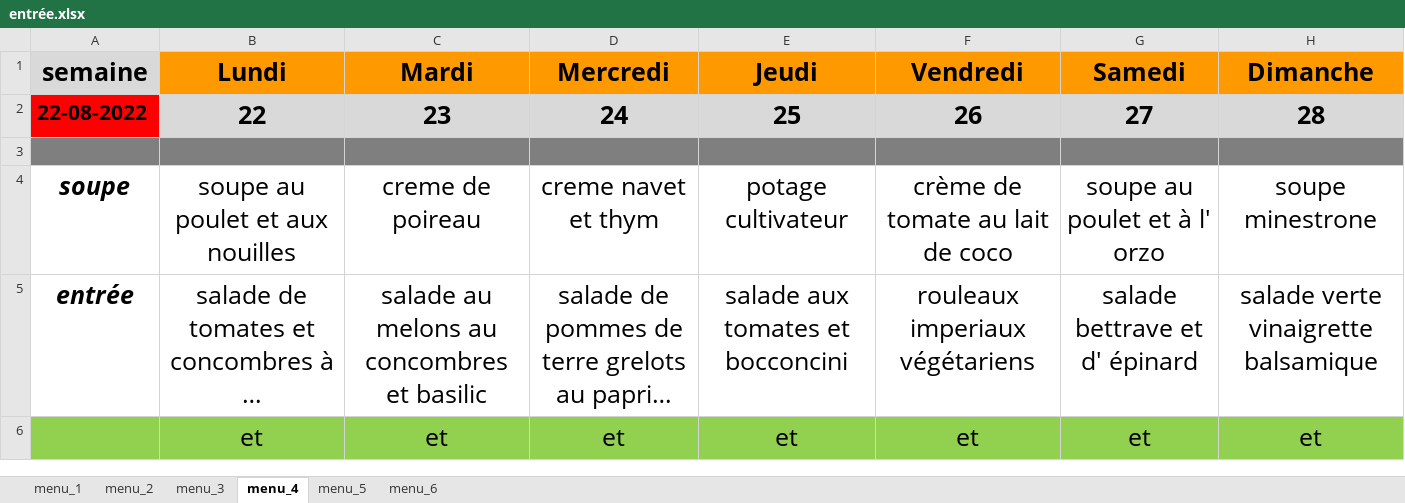
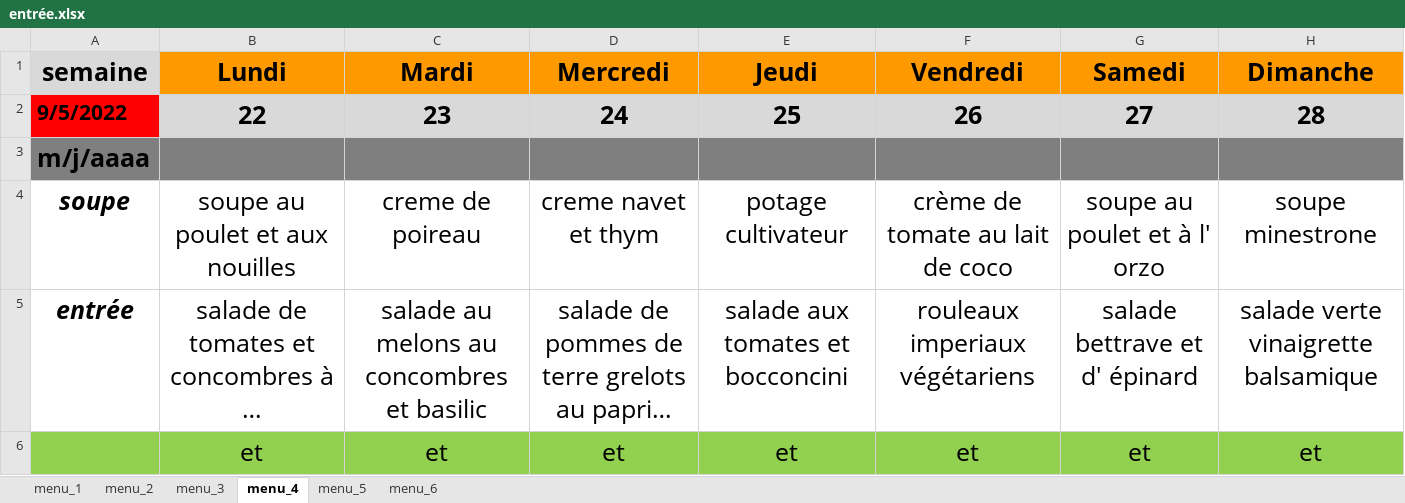
Before and after one commit to Mastalp/menu, an Excel workbook: entrée.xlsx, sheet menu_4, drawn as a sheet; only a part is shown; long unchanged cells end in …; values as stored, in another font and other column widths than the file's, no borders; the diff names each change by its address in the sheet, - before the commit and + after, or states it on an @@ line.

```diff
--- a/entrée.xlsx (sheet menu_4)
+++ b/entrée.xlsx (sheet menu_4)
-A2 (semaine): 22-08-2022
+A2 (semaine): 9/5/2022
-A3 (semaine): (empty)
+A3 (semaine): m/j/aaaa
```
Also changed, not shown: sheet menu_3, sheet menu_1, sheet menu_2, sheet menu_5, sheet menu_6, 24 other files.
